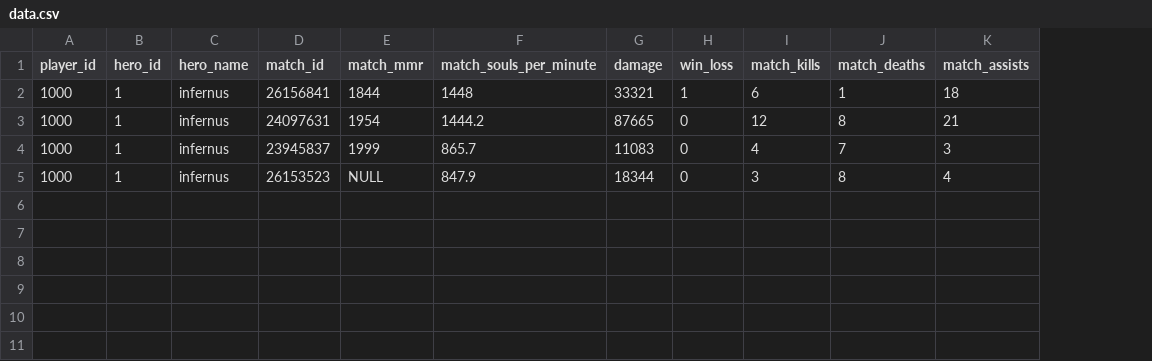
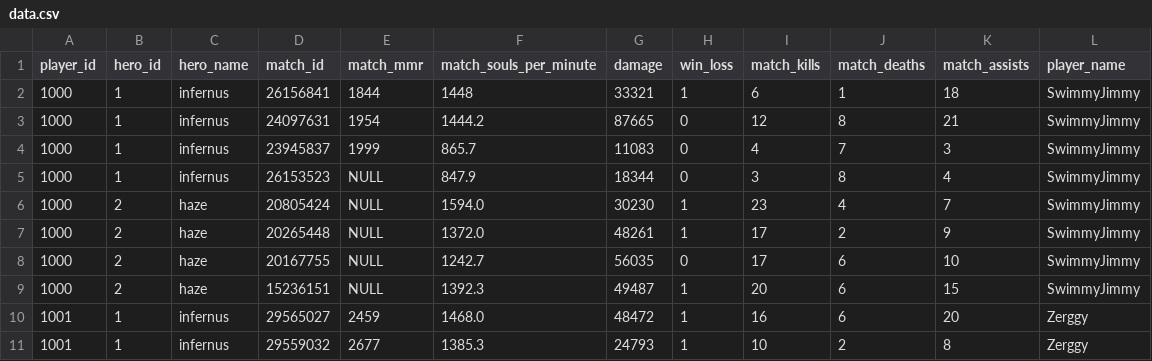
Before and after one commit to TonySitu/deadlock, a CSV file: data.csv, drawn as a sheet; the diff names each change by its address in the sheet, - before the commit and + after, or states it on an @@ line.

Commit message:
added player_name column to player table in db

```diff
--- a/data.csv
+++ b/data.csv
+column L (player_name), rows 2-5: all SwimmyJimmy
+row 6: 1000 | 2 | haze | 20805424 | NULL | 1594.0 | 30230 | 1 | 23 | 4 | 7 | SwimmyJimmy
+row 7: 1000 | 2 | haze | 20265448 | NULL | 1372.0 | 48261 | 1 | 17 | 2 | 9 | SwimmyJimmy
+row 8: 1000 | 2 | haze | 20167755 | NULL | 1242.7 | 56035 | 0 | 17 | 6 | 10 | SwimmyJimmy
+row 9: 1000 | 2 | haze | 15236151 | NULL | 1392.3 | 49487 | 1 | 20 | 6 | 15 | SwimmyJimmy
+row 10: 1001 | 1 | infernus | 29565027 | 2459 | 1468.0 | 48472 | 1 | 16 | 6 | 20 | Zerggy
+row 11: 1001 | 1 | infernus | 29559032 | 2677 | 1385.3 | 24793 | 1 | 10 | 2 | 8 | Zerggy
```
Also changed, not shown: 3 other files.
